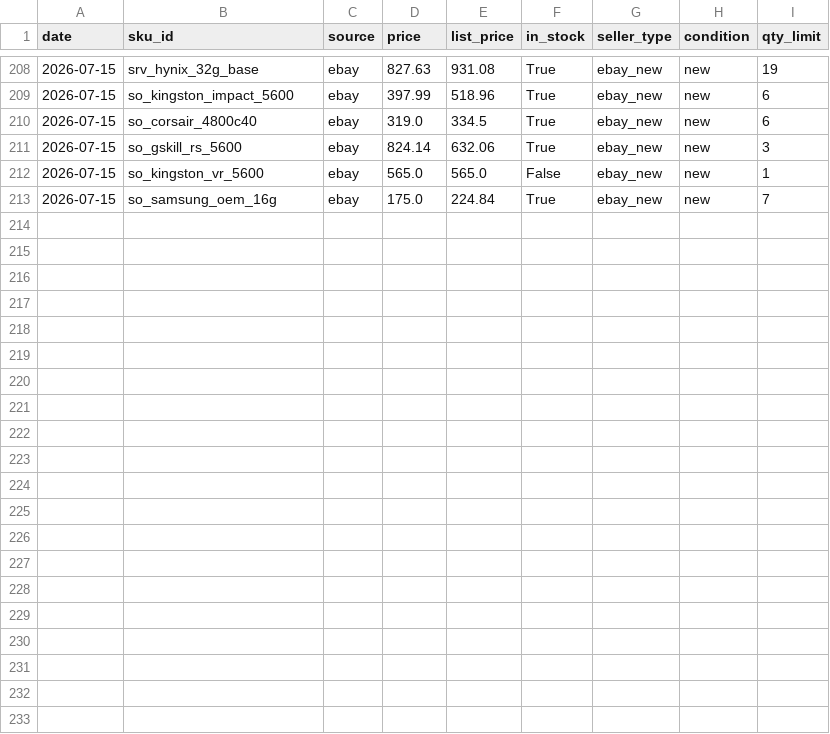
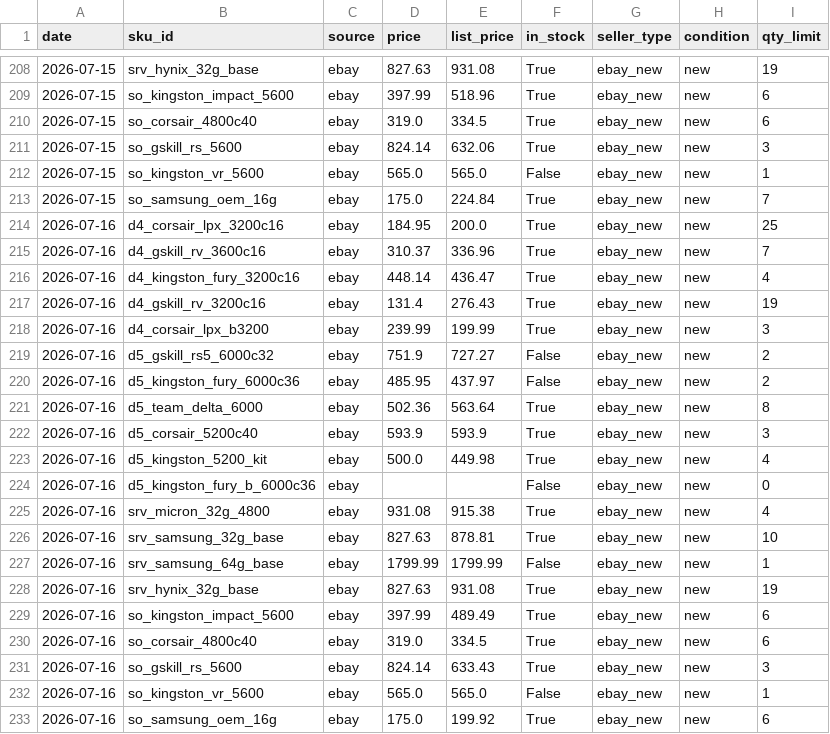
Before and after one commit to hthommasson/memory-market-tracker, a CSV file: docs/data/price_obs.csv, drawn as a sheet; only a part is shown, gaps mark what is left out; the diff names each change by its address in the sheet, - before the commit and + after, or states it on an @@ line.

```diff
--- a/docs/data/price_obs.csv
+++ b/docs/data/price_obs.csv
+row 214: 2026-07-16 | d4_corsair_lpx_3200c16 | ebay | 184.95 | 200.0 | True | ebay_new | new | 25
+row 215: 2026-07-16 | d4_gskill_rv_3600c16 | ebay | 310.37 | 336.96 | True | ebay_new | new | 7
+row 216: 2026-07-16 | d4_kingston_fury_3200c16 | ebay | 448.14 | 436.47 | True | ebay_new | new | 4
+row 217: 2026-07-16 | d4_gskill_rv_3200c16 | ebay | 131.4 | 276.43 | True | ebay_new | new | 19
+row 218: 2026-07-16 | d4_corsair_lpx_b3200 | ebay | 239.99 | 199.99 | True | ebay_new | new | 3
+row 219: 2026-07-16 | d5_gskill_rs5_6000c32 | ebay | 751.9 | 727.27 | False | ebay_new | new | 2
+row 220: 2026-07-16 | d5_kingston_fury_6000c36 | ebay | 485.95 | 437.97 | False | ebay_new | new | 2
+row 221: 2026-07-16 | d5_team_delta_6000 | ebay | 502.36 | 563.64 | True | ebay_new | new | 8
+row 222: 2026-07-16 | d5_corsair_5200c40 | ebay | 593.9 | 593.9 | True | ebay_new | new | 3
+row 223: 2026-07-16 | d5_kingston_5200_kit | ebay | 500.0 | 449.98 | True | ebay_new | new | 4
+row 224: 2026-07-16 | d5_kingston_fury_b_6000c36 | ebay |  |  | False | ebay_new | new | 0
+row 225: 2026-07-16 | srv_micron_32g_4800 | ebay | 931.08 | 915.38 | True | ebay_new | new | 4
+row 226: 2026-07-16 | srv_samsung_32g_base | ebay | 827.63 | 878.81 | True | ebay_new | new | 10
+row 227: 2026-07-16 | srv_samsung_64g_base | ebay | 1799.99 | 1799.99 | False | ebay_new | new | 1
+row 228: 2026-07-16 | srv_hynix_32g_base | ebay | 827.63 | 931.08 | True | ebay_new | new | 19
+row 229: 2026-07-16 | so_kingston_impact_5600 | ebay | 397.99 | 489.49 | True | ebay_new | new | 6
+row 230: 2026-07-16 | so_corsair_4800c40 | ebay | 319.0 | 334.5 | True | ebay_new | new | 6
+row 231: 2026-07-16 | so_gskill_rs_5600 | ebay | 824.14 | 633.43 | True | ebay_new | new | 3
+row 232: 2026-07-16 | so_kingston_vr_5600 | ebay | 565.0 | 565.0 | False | ebay_new | new | 1
+row 233: 2026-07-16 | so_samsung_oem_16g | ebay | 175.0 | 199.92 | True | ebay_new | new | 6
```
Also changed, not shown: docs/data/composite_regime.csv, docs/data/dist_obs.csv, 3 other files.
